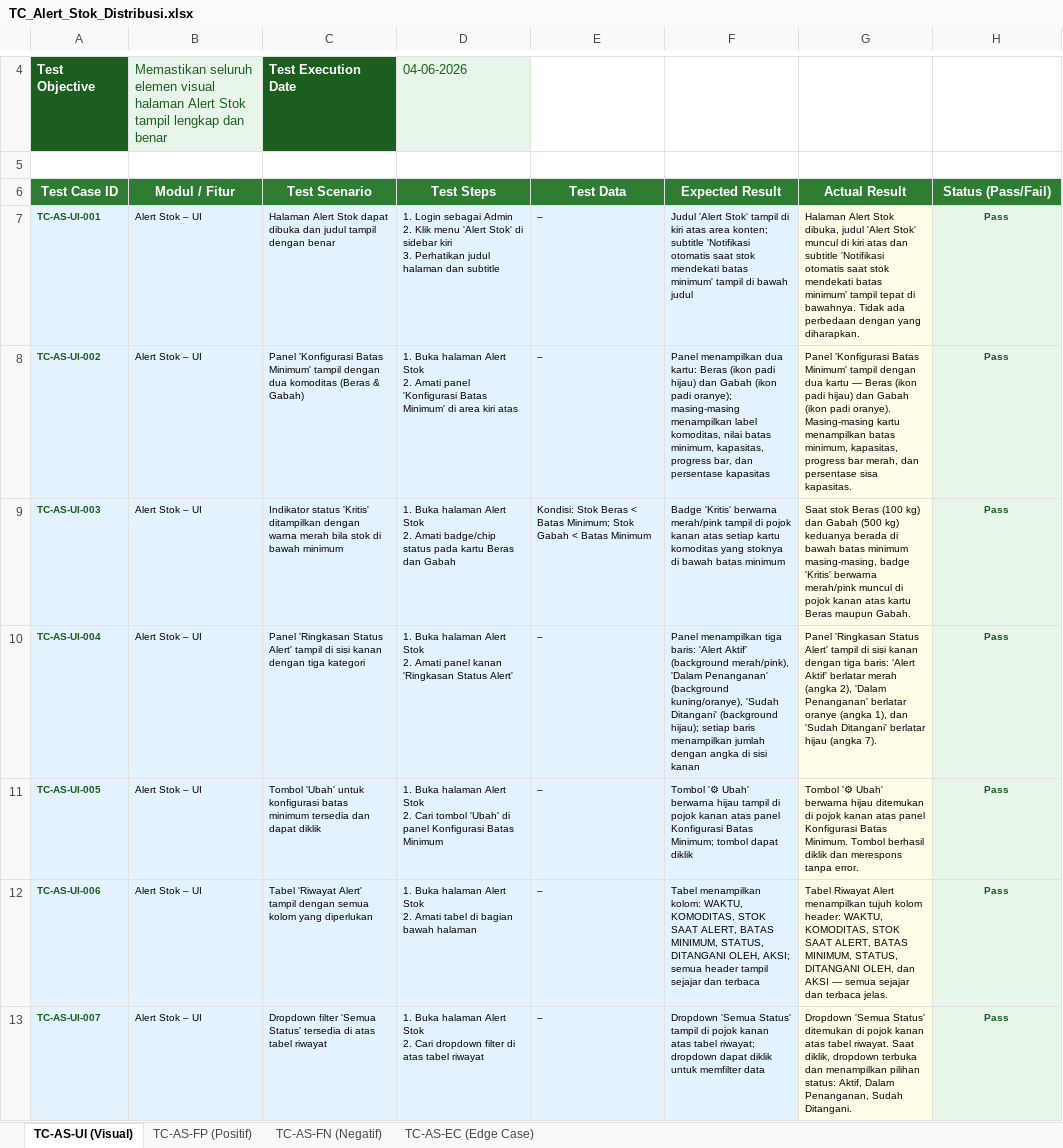
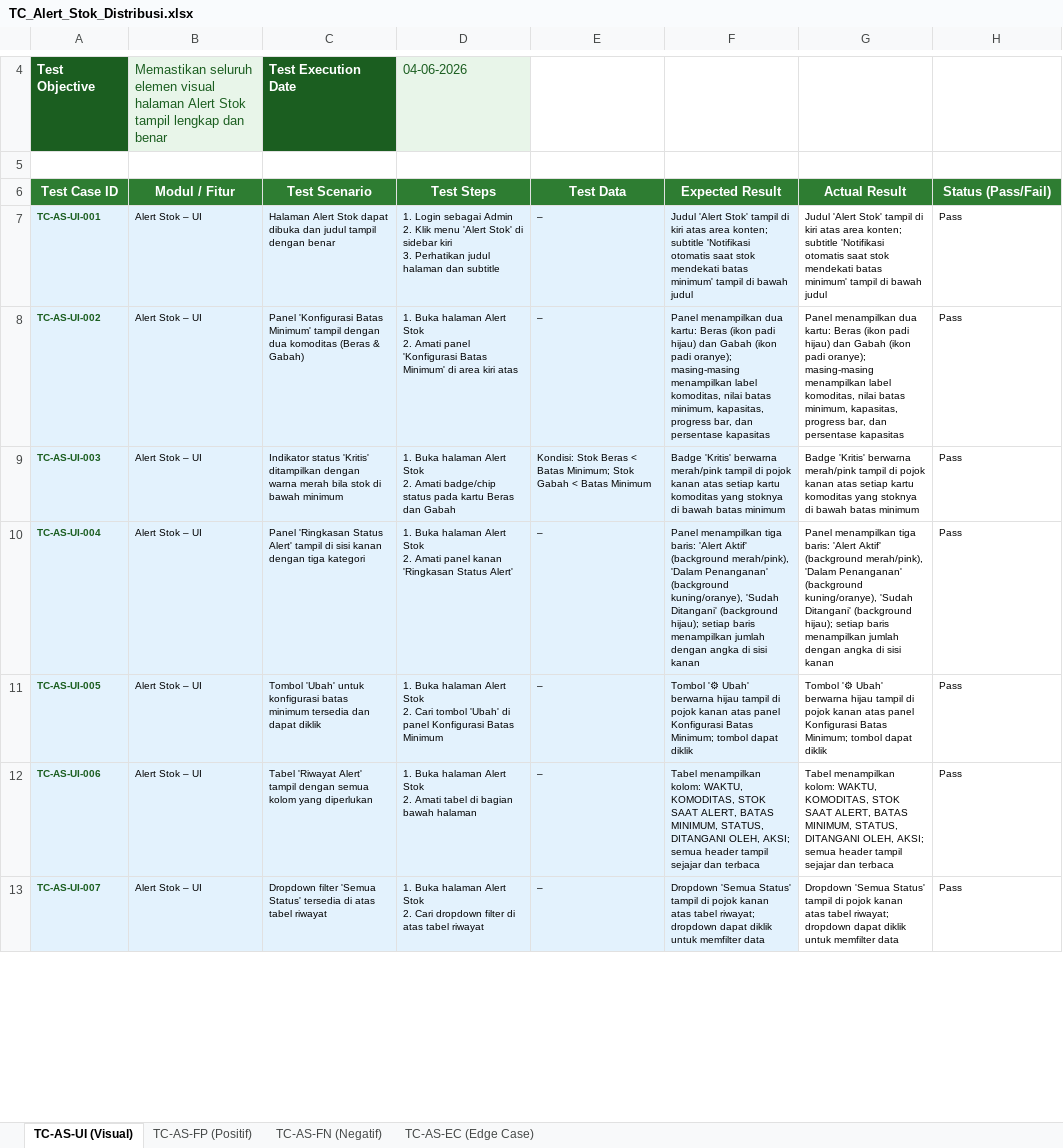
Before and after one commit to dzikri15/SIMHPSB-Kelompok4, an Excel workbook: docs/testing/TC_Alert_Stok_Distribusi.xlsx, sheet TC-AS-UI (Visual), drawn as a sheet; only a part is shown, gaps mark what is left out; values as stored, in another font and other column widths than the file's, no borders; the diff covers the shown part only; the diff names each change by its address in the sheet, - before the commit and + after, or states it on an @@ line.

```diff
--- a/docs/testing/TC_Alert_Stok_Distribusi.xlsx (sheet TC-AS-UI (Visual))
+++ b/docs/testing/TC_Alert_Stok_Distribusi.xlsx (sheet TC-AS-UI (Visual))
-G7 (Actual Result): Halaman Alert Stok dibuka, judul 'Alert Stok' muncul di kiri atas dan subtitle 'Notifikasi otomatis saat stok mendekati batas minimum' tampil tepat di bawahnya. Tidak ada perbedaan dengan yang diharapkan.
+G7 (Actual Result): Judul 'Alert Stok' tampil di kiri atas area konten; subtitle 'Notifikasi otomatis saat stok mendekati batas minimum' tampil di bawah judul
-G7:G13 fill: #FFFDE7
+G7:G13 fill: none
@@ H7:H13 fill: #E8F5E9 → none, bold: on → off, text colour: #1B5E20 → black, alignment: center → left @@
-G8 (Actual Result): Panel 'Konfigurasi Batas Minimum' tampil dengan dua kartu — Beras (ikon padi hijau) dan Gabah (ikon padi oranye). Masing-masing kartu menampilkan batas minimum, kapasitas, progress bar merah, dan persentase sisa kapasitas.
+G8 (Actual Result): Panel menampilkan dua kartu: Beras (ikon padi hijau) dan Gabah (ikon padi oranye); masing-masing menampilkan label komoditas, nilai batas minimum, kapasitas, progress bar, dan persentase kapasitas
-G9 (Actual Result): Saat stok Beras (100 kg) dan Gabah (500 kg) keduanya berada di bawah batas minimum masing-masing, badge 'Kritis' berwarna merah/pink muncul di pojok kanan atas kartu Beras maupun Gabah.
+G9 (Actual Result): Badge 'Kritis' berwarna merah/pink tampil di pojok kanan atas setiap kartu komoditas yang stoknya di bawah batas minimum
-G10 (Actual Result): Panel 'Ringkasan Status Alert' tampil di sisi kanan dengan tiga baris: 'Alert Aktif' berlatar merah (angka 2), 'Dalam Penanganan' berlatar oranye (angka 1), dan 'Sudah Ditangani' berlatar hijau (angka 7).
+G10 (Actual Result): Panel menampilkan tiga baris: 'Alert Aktif' (background merah/pink), 'Dalam Penanganan' (background kuning/oranye), 'Sudah Ditangani' (background hijau); setiap baris menampilkan jumlah dengan angka di sisi kanan
-G11 (Actual Result): …berwarna hijau ditemukan di pojok kanan atas panel Konfigurasi Batas Minimum. Tombol berhasil diklik dan merespons tanpa error.
+G11 (Actual Result): …berwarna hijau tampil di pojok kanan atas panel Konfigurasi Batas Minimum; tombol dapat diklik
-G12 (Actual Result): Tabel Riwayat Alert menampilkan tujuh kolom header: WAKTU, KOMODITAS, STOK SAAT ALERT, BATAS MINIMUM, STATUS, DITANGANI OLEH, dan AKSI — semua sejajar dan terbaca jelas.
+G12 (Actual Result): Tabel menampilkan kolom: WAKTU, KOMODITAS, STOK SAAT ALERT, BATAS MINIMUM, STATUS, DITANGANI OLEH, AKSI; semua header tampil sejajar dan terbaca
-G13 (Actual Result): …'Semua Status' ditemukan di pojok kanan atas tabel riwayat. Saat diklik, dropdown terbuka dan menampilkan pilihan status: Aktif, Dalam Penanganan, Sudah Ditangani.
+G13 (Actual Result): …'Semua Status' tampil di pojok kanan atas tabel riwayat; dropdown dapat diklik untuk memfilter data
```
Also changed, not shown: 15 added rows, 4 edited cells and cell formats elsewhere in this sheet, sheet TC-AS-FP (Positif), sheet TC-AS-FN (Negatif), sheet TC-AS-EC (Edge Case), docs/testing/TC_Harga_HPP.xlsx, docs/testing/TC_Petani_Lahan.xlsx, 5 other files.
